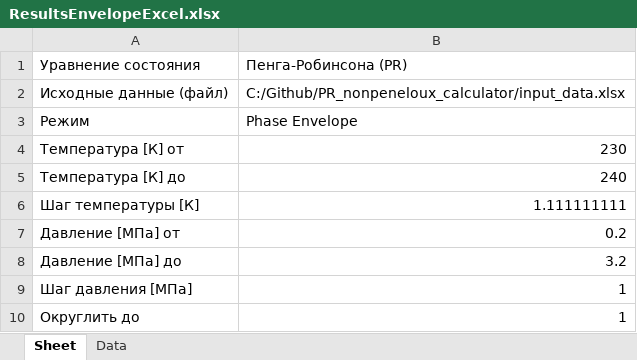
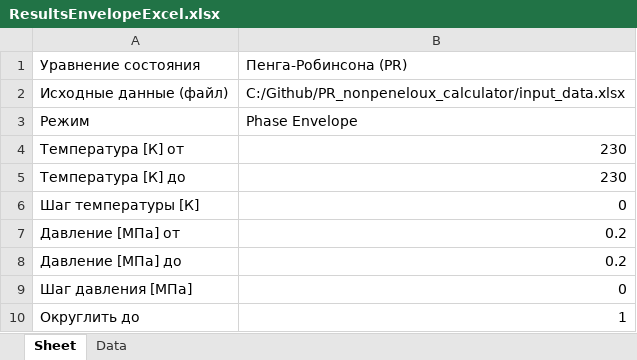
Before and after one commit to legkovoyg/PR_nonpeneloux_calculator, an Excel workbook: ResultsEnvelopeExcel.xlsx, sheet Sheet, drawn as a sheet; values as stored, in another font and other column widths than the file's, no borders; the diff names each change by its address in the sheet, - before the commit and + after, or states it on an @@ line.

```diff
--- a/ResultsEnvelopeExcel.xlsx (sheet Sheet)
+++ b/ResultsEnvelopeExcel.xlsx (sheet Sheet)
-B5: 240
+B5: 230
-B6: 1.111111111
+B6: 0
-B8: 3.2
+B8: 0.2
-B9: 1
+B9: 0
```
Also changed, not shown: sheet Data, final_program/dist/ResultsFlashExcel.xlsx, 1 other file.
